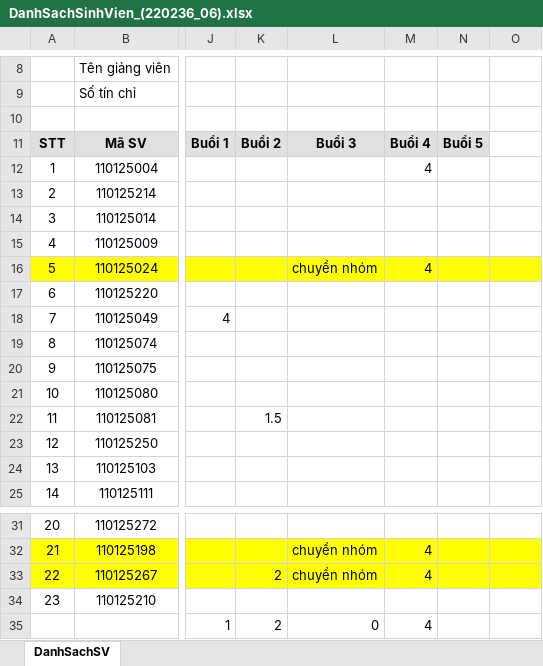
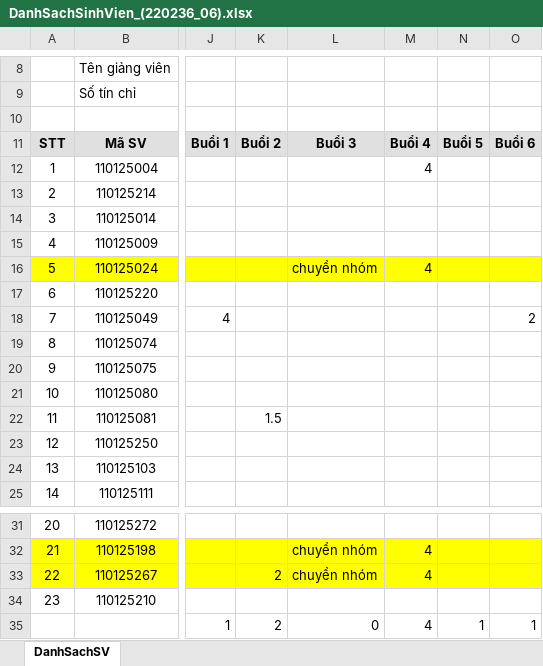
Before and after one commit to TKW-22526/my-project-da25ttb-to-2, an Excel workbook: DanhSachSinhVien_(220236_06).xlsx, sheet DanhSachSV, drawn as a sheet; only a part is shown, gaps mark what is left out; values as stored, in another font and other column widths than the file's, no borders; the diff names each change by its address in the sheet, - before the commit and + after, or states it on an @@ line.

```diff
--- a/DanhSachSinhVien_(220236_06).xlsx (sheet DanhSachSV)
+++ b/DanhSachSinhVien_(220236_06).xlsx (sheet DanhSachSV)
-O11: (empty)
+O11: Buổi 6
-O11 fill: none
+O11 fill: #E0E0E0
-O18: (empty)
+O18: 2
-N35: (empty)
+N35: 1
-O35: (empty)
+O35: 1
```
Also changed, not shown: 4 other files.
